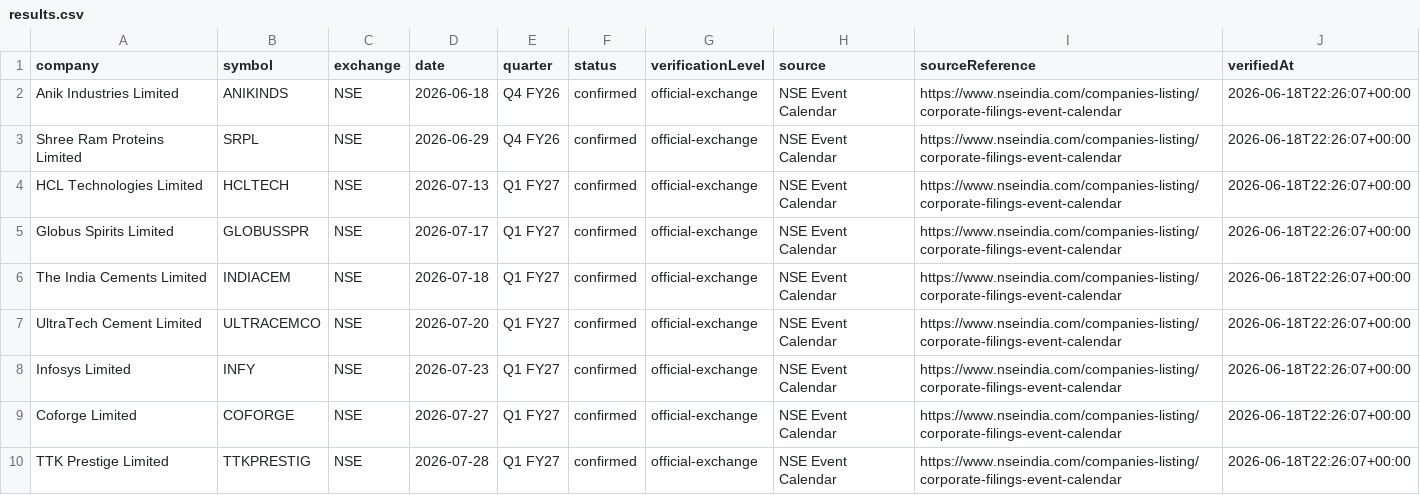
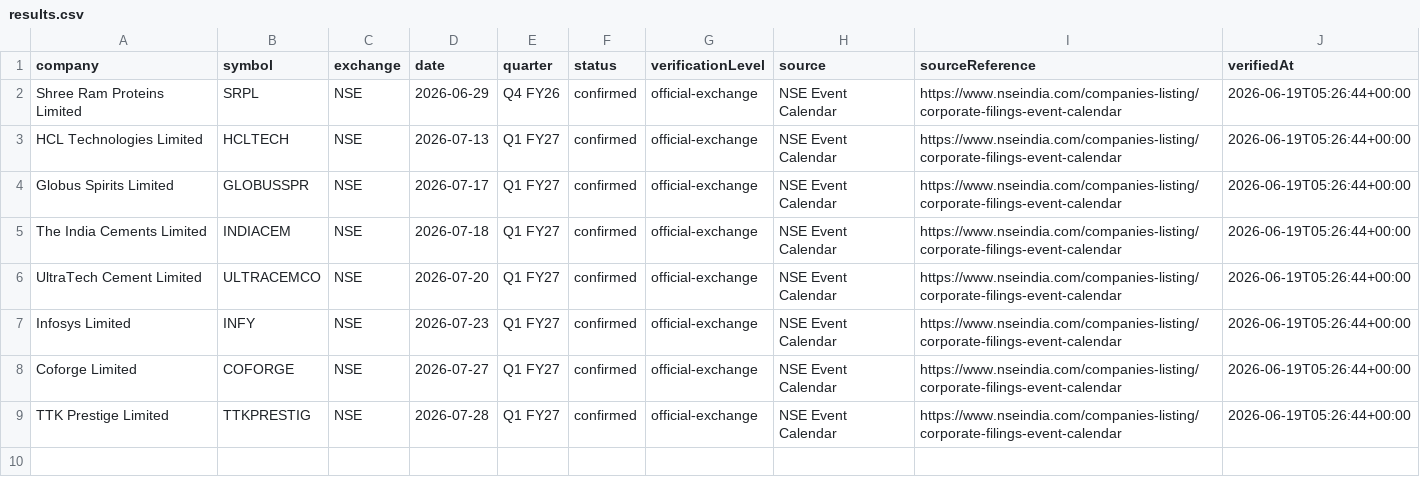
Before and after one commit to grvishnureddy/stock-analysis, a CSV file: data/results.csv, drawn as a sheet.

Commit message:
Update company results and news

```diff
--- a/data/results.csv
+++ b/data/results.csv
@@ -1,10 +1,9 @@
 company,symbol,exchange,date,quarter,status,verificationLevel,source,sourceReference,verifiedAt
-Anik Industries Limited,ANIKINDS,NSE,2026-06-18,Q4 FY26,confirmed,official-exchange,NSE Event Calendar,https://www.nseindia.com/companies-listing/corporate-filings-event-calendar,2026-06-18T22:26:07+00:00
-Shree Ram Proteins Limited,SRPL,NSE,2026-06-29,Q4 FY26,confirmed,official-exchange,NSE Event Calendar,https://www.nseindia.com/companies-listing/corporate-filings-event-calendar,2026-06-18T22:26:07+00:00
-HCL Technologies Limited,HCLTECH,NSE,2026-07-13,Q1 FY27,confirmed,official-exchange,NSE Event Calendar,https://www.nseindia.com/companies-listing/corporate-filings-event-calendar,2026-06-18T22:26:07+00:00
-Globus Spirits Limited,GLOBUSSPR,NSE,2026-07-17,Q1 FY27,confirmed,official-exchange,NSE Event Calendar,https://www.nseindia.com/companies-listing/corporate-filings-event-calendar,2026-06-18T22:26:07+00:00
-The India Cements Limited,INDIACEM,NSE,2026-07-18,Q1 FY27,confirmed,official-exchange,NSE Event Calendar,https://www.nseindia.com/companies-listing/corporate-filings-event-calendar,2026-06-18T22:26:07+00:00
-UltraTech Cement Limited,ULTRACEMCO,NSE,2026-07-20,Q1 FY27,confirmed,official-exchange,NSE Event Calendar,https://www.nseindia.com/companies-listing/corporate-filings-event-calendar,2026-06-18T22:26:07+00:00
-Infosys Limited,INFY,NSE,2026-07-23,Q1 FY27,confirmed,official-exchange,NSE Event Calendar,https://www.nseindia.com/companies-listing/corporate-filings-event-calendar,2026-06-18T22:26:07+00:00
-Coforge Limited,COFORGE,NSE,2026-07-27,Q1 FY27,confirmed,official-exchange,NSE Event Calendar,https://www.nseindia.com/companies-listing/corporate-filings-event-calendar,2026-06-18T22:26:07+00:00
-TTK Prestige Limited,TTKPRESTIG,NSE,2026-07-28,Q1 FY27,confirmed,official-exchange,NSE Event Calendar,https://www.nseindia.com/companies-listing/corporate-filings-event-calendar,2026-06-18T22:26:07+00:00
+Shree Ram Proteins Limited,SRPL,NSE,2026-06-29,Q4 FY26,confirmed,official-exchange,NSE Event Calendar,https://www.nseindia.com/companies-listing/corporate-filings-event-calendar,2026-06-19T05:26:44+00:00
+HCL Technologies Limited,HCLTECH,NSE,2026-07-13,Q1 FY27,confirmed,official-exchange,NSE Event Calendar,https://www.nseindia.com/companies-listing/corporate-filings-event-calendar,2026-06-19T05:26:44+00:00
+Globus Spirits Limited,GLOBUSSPR,NSE,2026-07-17,Q1 FY27,confirmed,official-exchange,NSE Event Calendar,https://www.nseindia.com/companies-listing/corporate-filings-event-calendar,2026-06-19T05:26:44+00:00
+The India Cements Limited,INDIACEM,NSE,2026-07-18,Q1 FY27,confirmed,official-exchange,NSE Event Calendar,https://www.nseindia.com/companies-listing/corporate-filings-event-calendar,2026-06-19T05:26:44+00:00
+UltraTech Cement Limited,ULTRACEMCO,NSE,2026-07-20,Q1 FY27,confirmed,official-exchange,NSE Event Calendar,https://www.nseindia.com/companies-listing/corporate-filings-event-calendar,2026-06-19T05:26:44+00:00
+Infosys Limited,INFY,NSE,2026-07-23,Q1 FY27,confirmed,official-exchange,NSE Event Calendar,https://www.nseindia.com/companies-listing/corporate-filings-event-calendar,2026-06-19T05:26:44+00:00
+Coforge Limited,COFORGE,NSE,2026-07-27,Q1 FY27,confirmed,official-exchange,NSE Event Calendar,https://www.nseindia.com/companies-listing/corporate-filings-event-calendar,2026-06-19T05:26:44+00:00
+TTK Prestige Limited,TTKPRESTIG,NSE,2026-07-28,Q1 FY27,confirmed,official-exchange,NSE Event Calendar,https://www.nseindia.com/companies-listing/corporate-filings-event-calendar,2026-06-19T05:26:44+00:00
```
Also changed, not shown: 16 other files.
